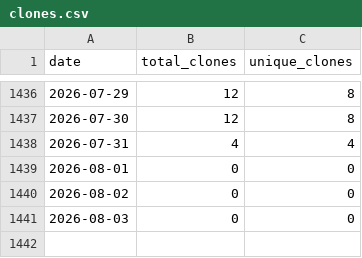
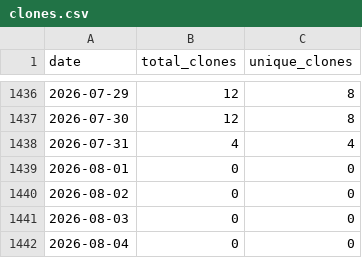
Before and after one commit to wumphlett/COMP-3700, a CSV file: .traffic/clones.csv, drawn as a sheet; only a part is shown, gaps mark what is left out.

Commit message:
Updating repository traffic

```diff
--- a/.traffic/clones.csv
+++ b/.traffic/clones.csv
@@ -1441 +1441,2 @@ date,total_clones,unique_clones
 2026-08-03,0,0
+2026-08-04,0,0
```
Also changed, not shown: .traffic/views.csv, 3 other files.
